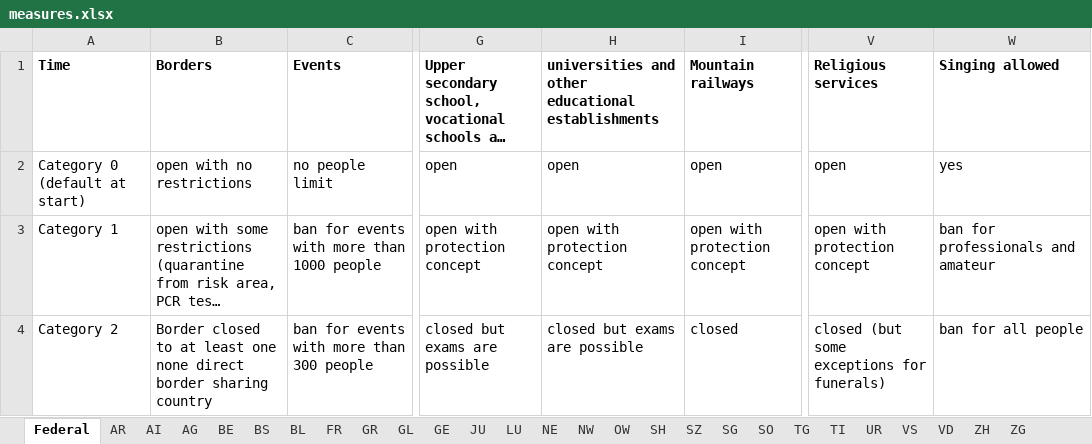
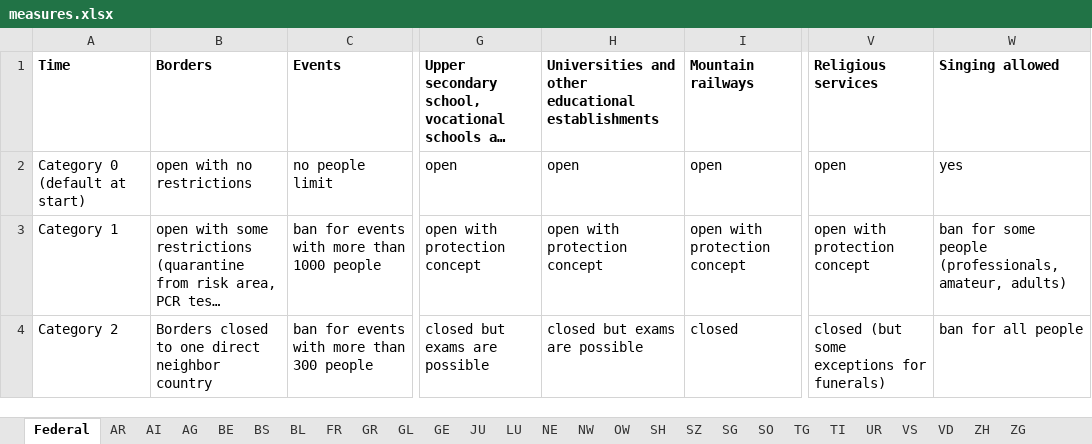
Before and after one commit to ratschlab/projects2021-bsc-thesis-scherer, an Excel workbook: static_data/measures/measures.xlsx, sheet Federal, drawn as a sheet; only a part is shown, gaps mark what is left out; long unchanged cells end in …; values as stored, in another font and other column widths than the file's, no borders; the diff covers the shown part only; the diff names each change by its address in the sheet, - before the commit and + after, or states it on an @@ line.

Commit message:
updated measures of federal council and implemented test validation and train split

```diff
--- a/static_data/measures/measures.xlsx (sheet Federal)
+++ b/static_data/measures/measures.xlsx (sheet Federal)
-H1: universities and other…
+H1: Universities and other…
-W3 (Singing allowed): ban for professionals and amateur
+W3 (Singing allowed): ban for some people (professionals, amateur, adults)
-B4 (Borders): Border closed to at least one none direct border sharing country
+B4 (Borders): Borders closed to one direct neighbor country
```
Also changed, not shown: 2 added rows and 8 edited cells elsewhere in this sheet, sheet VS, sheet TI, 3 other files.
